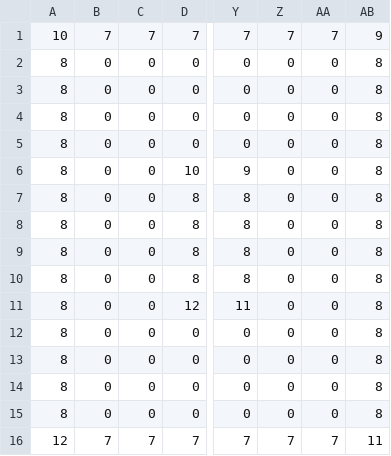
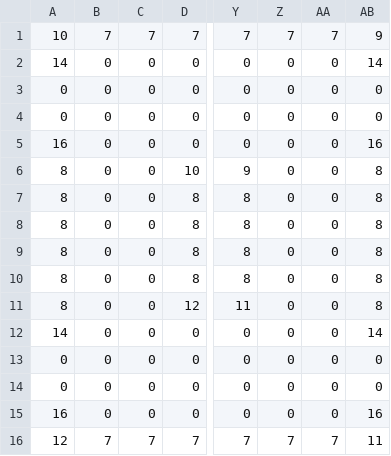
Before and after one commit to animatedfunk/lazr-drift, a CSV file: public/maps/level1.csv, drawn as a sheet; only a part is shown, gaps mark what is left out; the diff names each change by its address in the sheet, - before the commit and + after, or states it on an @@ line.

```diff
--- a/public/maps/level1.csv
+++ b/public/maps/level1.csv
-A2: 8
+A2: 14
-AB2: 8
+AB2: 14
-A3:A4: 8
+A3:A4: 0
-AB3:AB4: 8
+AB3:AB4: 0
-A5: 8
+A5: 16
-AB5: 8
+AB5: 16
-A12: 8
+A12: 14
-AB12: 8
+AB12: 14
-A13:A14: 8
+A13:A14: 0
-AB13:AB14: 8
+AB13:AB14: 0
-A15: 8
+A15: 16
-AB15: 8
+AB15: 16
```
Also changed, not shown: public/maps/level2.csv, public/maps/level3.csv, 2 other files.
